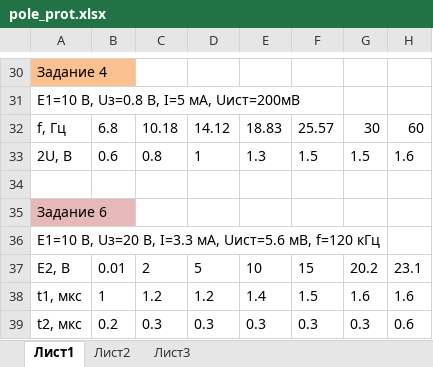
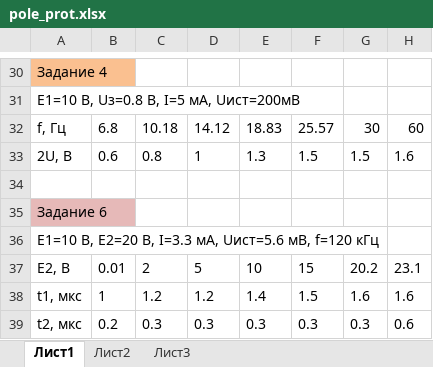
Before and after one commit to AnnaKarusevich/Tranz, an Excel workbook: data/pole_prot.xlsx, sheet Лист1, drawn as a sheet; only a part is shown, gaps mark what is left out; values as stored, in another font and other column widths than the file's, no borders; the diff names each change by its address in the sheet, - before the commit and + after, or states it on an @@ line.

```diff
--- a/data/pole_prot.xlsx (sheet Лист1)
+++ b/data/pole_prot.xlsx (sheet Лист1)
-A36: Е1=10 В, Uз=20 В, I=3.3…
+A36: Е1=10 В, E2=20 В, I=3.3…
```
Also changed, not shown: 9 other files.
